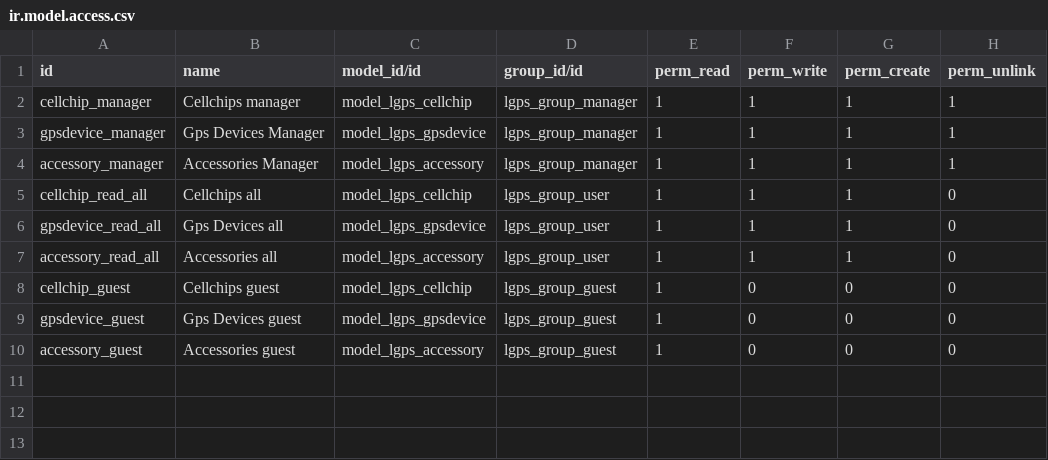
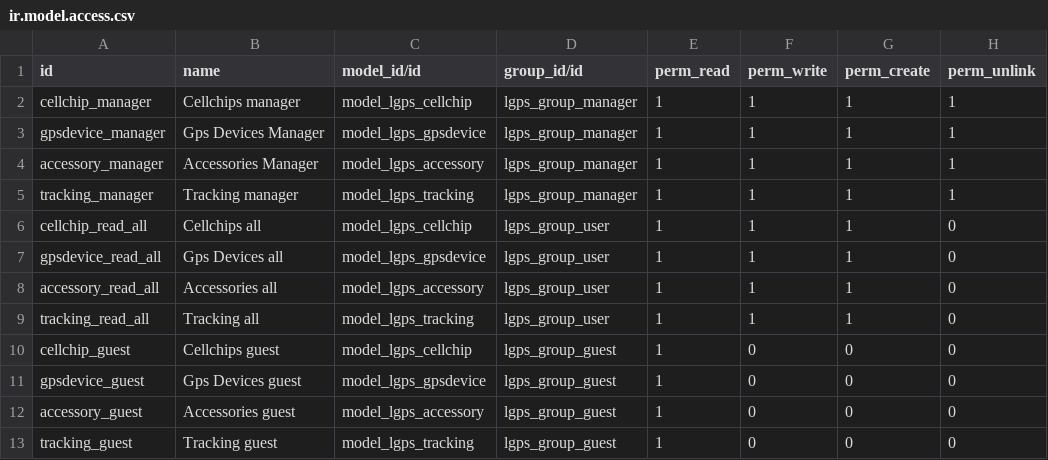
Before and after one commit to intralix/lgps, a CSV file: lgps/security/ir.model.access.csv, drawn as a sheet; the diff names each change by its address in the sheet, - before the commit and + after, or states it on an @@ line.

Commit message:
Tracking Model for Testing

```diff
--- a/lgps/security/ir.model.access.csv
+++ b/lgps/security/ir.model.access.csv
+row 5: tracking_manager | Tracking manager | model_lgps_tracking | lgps_group_manager | 1 | 1 | 1 | 1
+row 9: tracking_read_all | Tracking all | model_lgps_tracking | lgps_group_user | 1 | 1 | 1 | 0
+row 13: tracking_guest | Tracking guest | model_lgps_tracking | lgps_group_guest | 1 | 0 | 0 | 0
```
Also changed, not shown: 5 other files.
